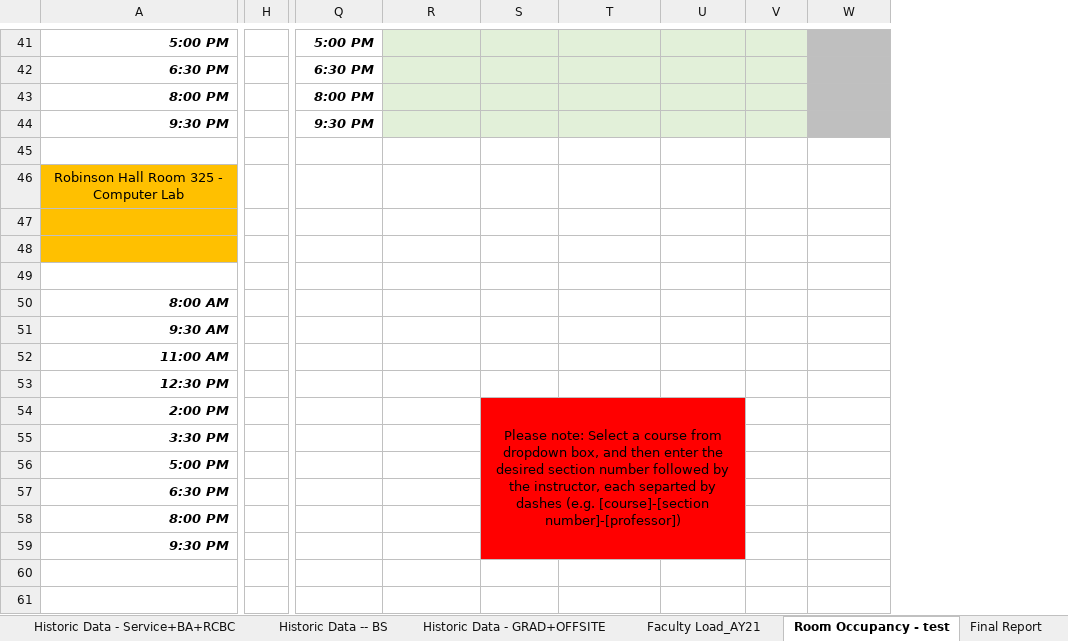
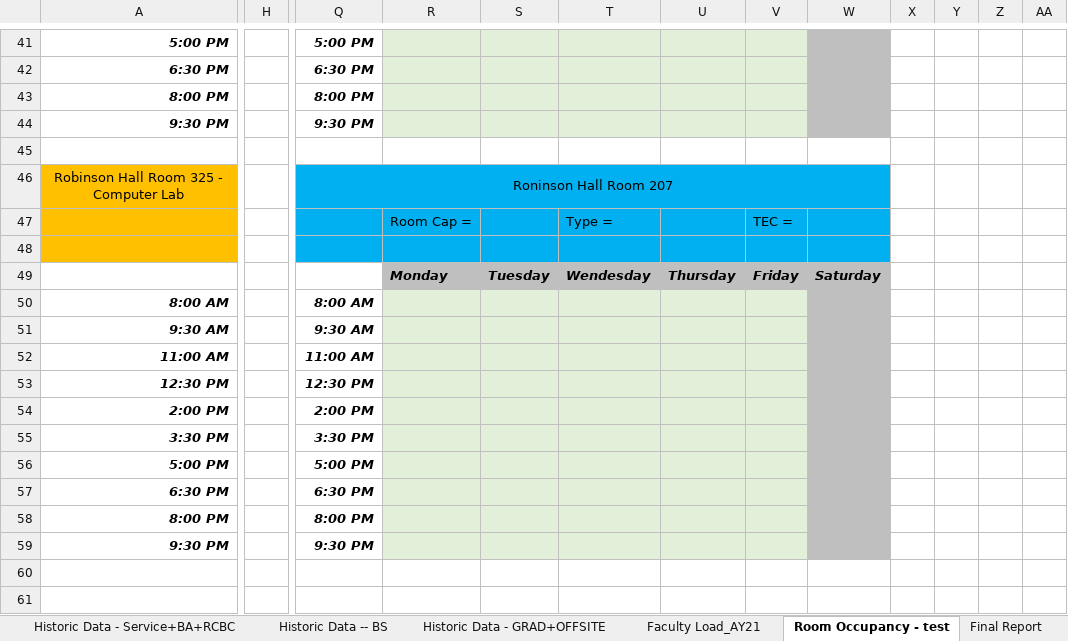
Before and after one commit to froggydoo25/Course-Scheduler-Project, an Excel workbook: CourseScheduler.xlsx, sheet Room Occupancy - test, drawn as a sheet; only a part is shown, gaps mark what is left out; values as stored, in another font and other column widths than the file's, no borders; conditional formats not drawn; removed rows and columns are numbered as before the commit, all else as after; rows hold the shown columns only; the diff covers the shown part only; the diff names each change by its address in the sheet, - before the commit and + after, or states it on an @@ line.

```diff
--- a/CourseScheduler.xlsx (sheet Room Occupancy - test)
+++ b/CourseScheduler.xlsx (sheet Room Occupancy - test)
-column H, empty
+column H, empty
+column X, empty
+column Y, empty
+column Z, empty
+column AA, empty
-Q46: (empty)
+Q46: Roninson Hall Room 207
-Q46:W48 fill: none
+Q46:W48 fill: #00B0F0
+Q46:W46 merged
-R47: (empty)
+R47: Room Cap =
-T47: (empty)
+T47: Type =
-V47: (empty)
+V47: TEC =
-R49: (empty)
+R49: Monday
-R49:W49 fill: none
+R49:W49 fill: #BFBFBF
-S49: (empty)
+S49: Tuesday
-T49: (empty)
+T49: Wendesday
-U49: (empty)
+U49: Thursday
-V49: (empty)
+V49: Friday
-W49: (empty)
+W49: Saturday
-Q50: (empty)
+Q50: 8:00 AM
-R50:V53 fill: none
+R50:V53 fill: #E2F0D9
-W50:W59 fill: none
+W50:W59 fill: #BFBFBF
-Q51: (empty)
+Q51: 9:30 AM
-Q52: (empty)
+Q52: 11:00 AM
-Q53: (empty)
+Q53: 12:30 PM
-Q54: (empty)
+Q54: 2:00 PM
-R54:R59 fill: none
+R54:R59 fill: #E2F0D9
-S54: Please note: Select a course from dropdown box, and then enter the desired section number followed by the instructor, each separted by dashes (e.g. [course]-[section number]-[professor])
+S54: (empty)
-S54:U59 fill: #FF0000
+S54:U59 fill: #E2F0D9
-S54:U59 merged
-V54:V59 fill: none
+V54:V59 fill: #E2F0D9
-Q55: (empty)
+Q55: 3:30 PM
-Q56: (empty)
+Q56: 5:00 PM
-Q57: (empty)
+Q57: 6:30 PM
-Q58: (empty)
+Q58: 8:00 PM
-Q59: (empty)
+Q59: 9:30 PM
-row 60: (empty)
-row 61: (empty)
```
Also changed, not shown: 18 removed rows and 2 edited cells elsewhere in this sheet, 9 other files.
